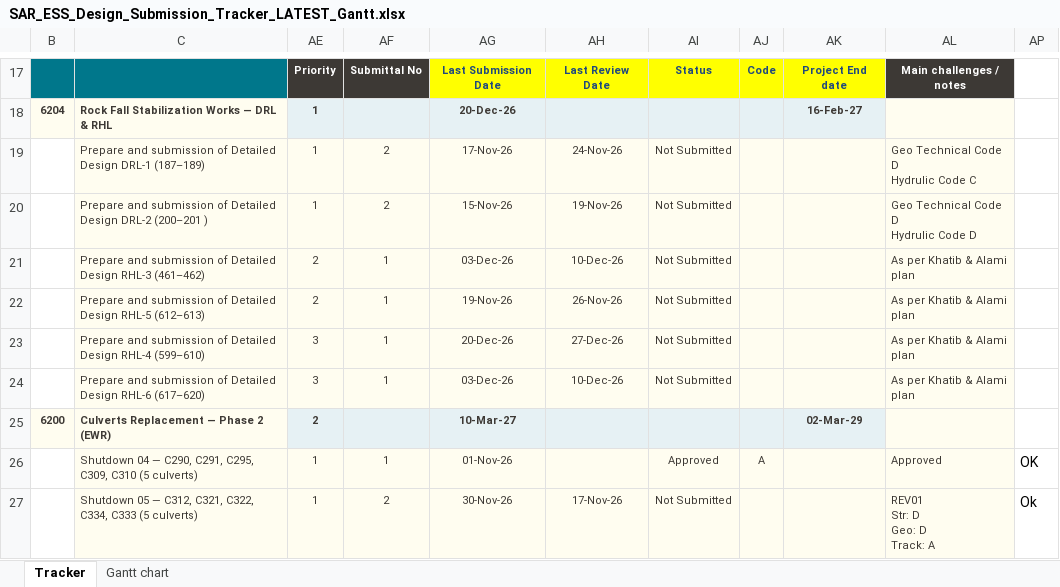
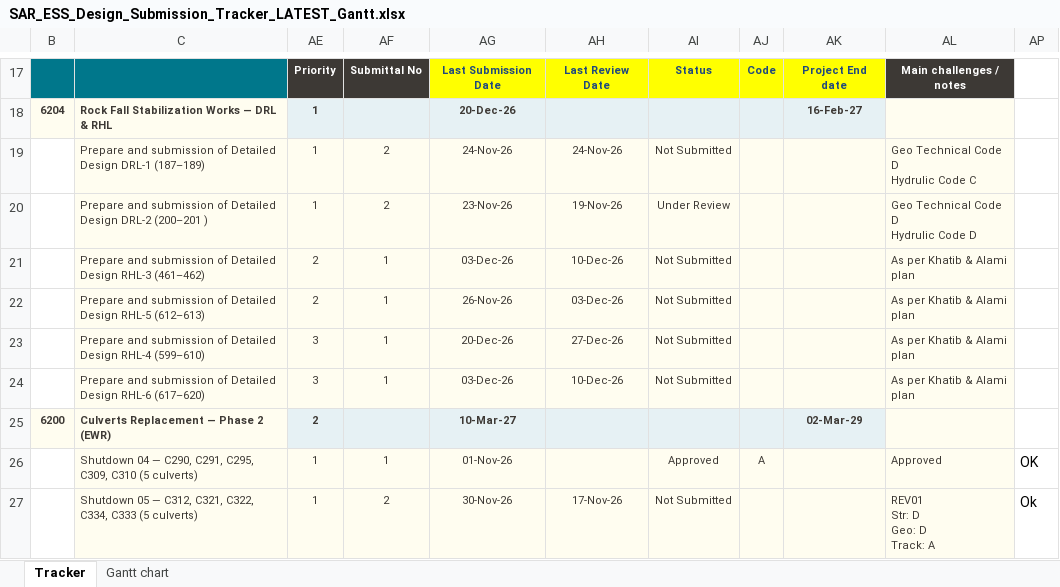
Before and after one commit to mostafaessam8-source/claude-fable-5-prompt, an Excel workbook: tracker-latest/SAR_ESS_Design_Submission_Tracker_LATEST_Gantt.xlsx, sheet Tracker, drawn as a sheet; only a part is shown, gaps mark what is left out; values as stored, in another font and other column widths than the file's, no borders; conditional formats not drawn; the diff names each change by its address in the sheet, - before the commit and + after, or states it on an @@ line.

Commit message:
Sync tracker from the online workbook

```diff
--- a/tracker-latest/SAR_ESS_Design_Submission_Tracker_LATEST_Gantt.xlsx (sheet Tracker)
+++ b/tracker-latest/SAR_ESS_Design_Submission_Tracker_LATEST_Gantt.xlsx (sheet Tracker)
-AG19: 17-Nov-26
+AG19: 24-Nov-26
-AG20: 15-Nov-26
+AG20: 23-Nov-26
-AI20: Not Submitted
+AI20: Under Review
-AG22: 19-Nov-26
+AG22: 26-Nov-26
-AH22: 26-Nov-26
+AH22: 03-Dec-26
```
Also changed, not shown: 1 other file.
